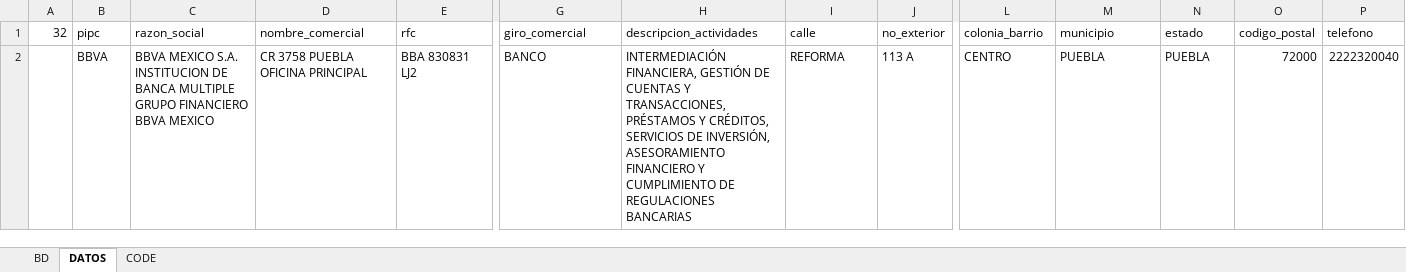
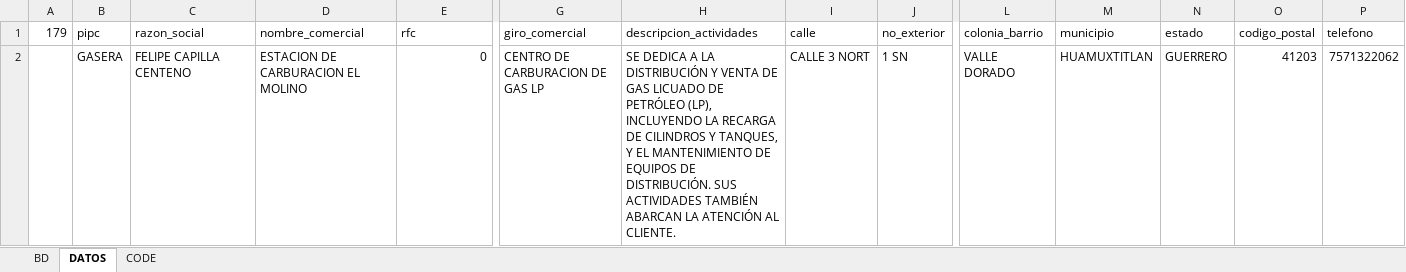
Before and after one commit to luis6a/pipc, an Excel workbook: Inputs/BD.xlsx, sheet DATOS, drawn as a sheet; only a part is shown, gaps mark what is left out; values as stored, in another font and other column widths than the file's, no borders; the diff covers the shown part only; the diff names each change by its address in the sheet, - before the commit and + after, or states it on an @@ line.

```diff
--- a/Inputs/BD.xlsx (sheet DATOS)
+++ b/Inputs/BD.xlsx (sheet DATOS)
-A1: 32
+A1: 179
-B2 (pipc): BBVA
+B2 (pipc): GASERA
-C2 (razon_social): BBVA MEXICO S.A. INSTITUCION DE BANCA MULTIPLE GRUPO FINANCIERO BBVA MEXICO
+C2 (razon_social): FELIPE CAPILLA CENTENO
-D2 (nombre_comercial): CR 3758 PUEBLA OFICINA PRINCIPAL
+D2 (nombre_comercial): ESTACION DE CARBURACION EL MOLINO
-E2 (rfc): BBA 830831 LJ2
+E2 (rfc): 0
-G2 (giro_comercial): BANCO
+G2 (giro_comercial): CENTRO DE CARBURACION DE GAS LP
-H2 (descripcion_actividades): INTERMEDIACIÓN FINANCIERA, GESTIÓN DE CUENTAS Y TRANSACCIONES, PRÉSTAMOS Y CRÉDITOS, SERVICIOS DE INVERSIÓN, ASESORAMIENTO FINANCIERO Y CUMPLIMIENTO DE REGULACIONES BANCARIAS
+H2 (descripcion_actividades): SE DEDICA A LA DISTRIBUCIÓN Y VENTA DE GAS LICUADO DE PETRÓLEO (LP), INCLUYENDO LA RECARGA DE CILINDROS Y TANQUES, Y EL MANTENIMIENTO DE EQUIPOS DE DISTRIBUCIÓN. SUS ACTIVIDADES TAMBIÉN ABARCAN LA ATENCIÓN AL CLIENTE.
-I2 (calle): REFORMA
+I2 (calle): CALLE 3 NORT
-J2 (no_exterior): 113 A
+J2 (no_exterior): 1 SN
-L2 (colonia_barrio): CENTRO
+L2 (colonia_barrio): VALLE DORADO
-M2 (municipio): PUEBLA
+M2 (municipio): HUAMUXTITLAN
-N2 (estado): PUEBLA
+N2 (estado): GUERRERO
-O2 (codigo_postal): 72000
+O2 (codigo_postal): 41203
-P2 (telefono): 2222320040
+P2 (telefono): 7571322062
```
Also changed, not shown: 105 edited cells elsewhere in this sheet, sheet BD, 32 other files.
